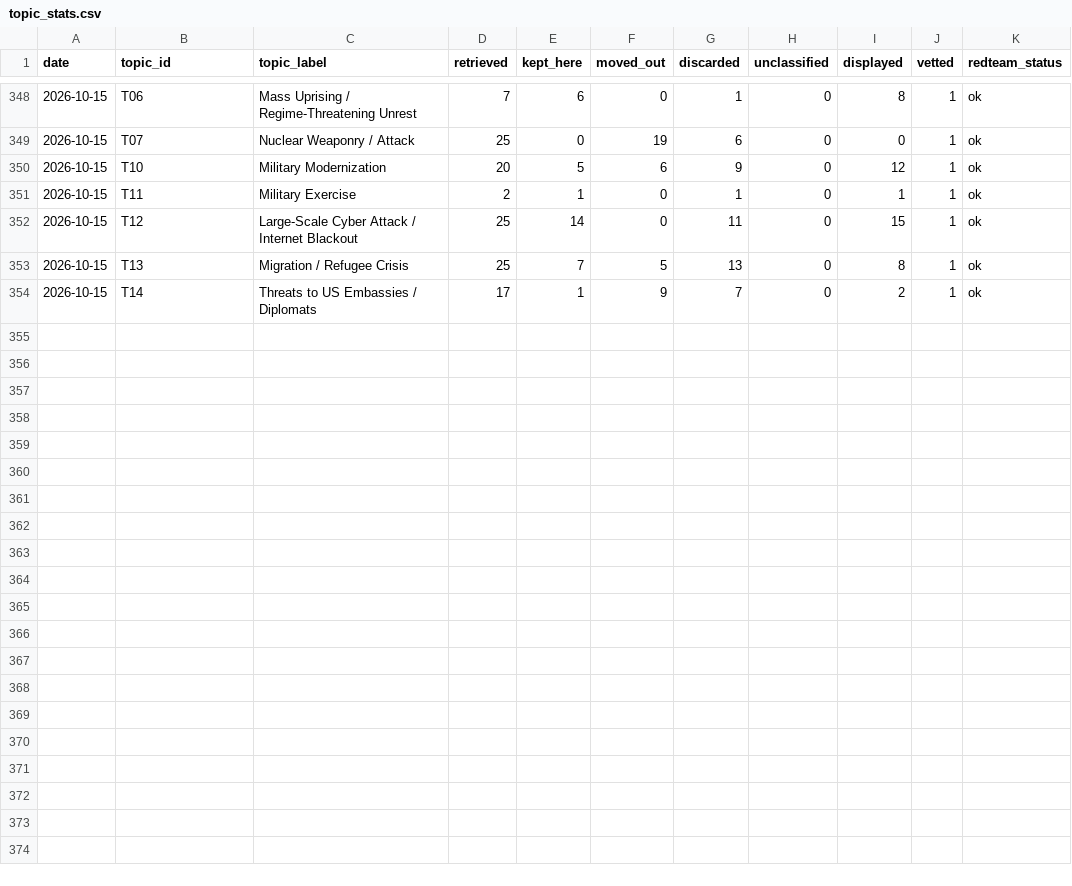
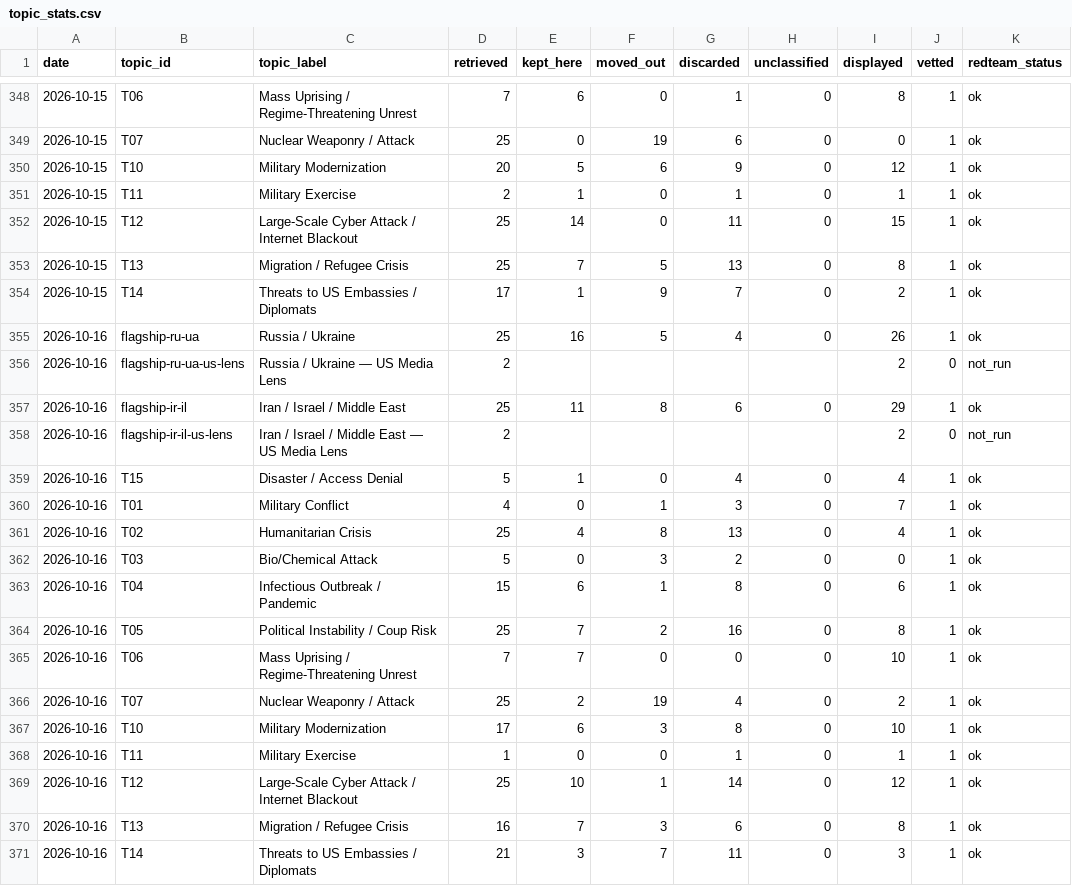
Before and after one commit to Spillers478/Daily-Update, a CSV file: data/history/topic_stats.csv, drawn as a sheet; only a part is shown, gaps mark what is left out; the diff names each change by its address in the sheet, - before the commit and + after, or states it on an @@ line.

```diff
--- a/data/history/topic_stats.csv
+++ b/data/history/topic_stats.csv
+row 355: 2026-10-16 | flagship-ru-ua | Russia / Ukraine | 25 | 16 | 5 | 4 | 0 | 26 | 1 | ok
+row 356: 2026-10-16 | flagship-ru-ua-us-lens | Russia / Ukraine — US Media Lens | 2 |  |  |  |  | 2 | 0 | not_run
+row 357: 2026-10-16 | flagship-ir-il | Iran / Israel / Middle East | 25 | 11 | 8 | 6 | 0 | 29 | 1 | ok
+row 358: 2026-10-16 | flagship-ir-il-us-lens | Iran / Israel / Middle East — US Media Lens | 2 |  |  |  |  | 2 | 0 | not_run
+row 359: 2026-10-16 | T15 | Disaster / Access Denial | 5 | 1 | 0 | 4 | 0 | 4 | 1 | ok
+row 360: 2026-10-16 | T01 | Military Conflict | 4 | 0 | 1 | 3 | 0 | 7 | 1 | ok
+row 361: 2026-10-16 | T02 | Humanitarian Crisis | 25 | 4 | 8 | 13 | 0 | 4 | 1 | ok
+row 362: 2026-10-16 | T03 | Bio/Chemical Attack | 5 | 0 | 3 | 2 | 0 | 0 | 1 | ok
+row 363: 2026-10-16 | T04 | Infectious Outbreak / Pandemic | 15 | 6 | 1 | 8 | 0 | 6 | 1 | ok
+row 364: 2026-10-16 | T05 | Political Instability / Coup Risk | 25 | 7 | 2 | 16 | 0 | 8 | 1 | ok
+row 365: 2026-10-16 | T06 | Mass Uprising / Regime-Threatening Unrest | 7 | 7 | 0 | 0 | 0 | 10 | 1 | ok
+row 366: 2026-10-16 | T07 | Nuclear Weaponry / Attack | 25 | 2 | 19 | 4 | 0 | 2 | 1 | ok
+row 367: 2026-10-16 | T10 | Military Modernization | 17 | 6 | 3 | 8 | 0 | 10 | 1 | ok
+row 368: 2026-10-16 | T11 | Military Exercise | 1 | 0 | 0 | 1 | 0 | 1 | 1 | ok
+row 369: 2026-10-16 | T12 | Large-Scale Cyber Attack / Internet Blackout | 25 | 10 | 1 | 14 | 0 | 12 | 1 | ok
+row 370: 2026-10-16 | T13 | Migration / Refugee Crisis | 16 | 7 | 3 | 6 | 0 | 8 | 1 | ok
+row 371: 2026-10-16 | T14 | Threats to US Embassies / Diplomats | 21 | 3 | 7 | 11 | 0 | 3 | 1 | ok
```
Also changed, not shown: 56 other files.
